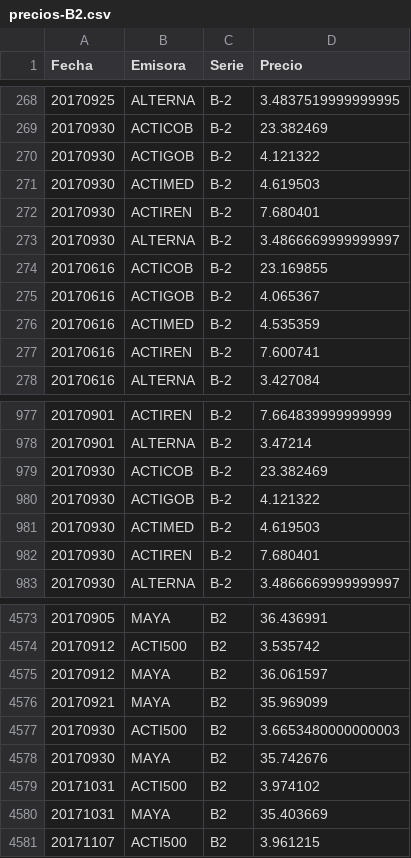
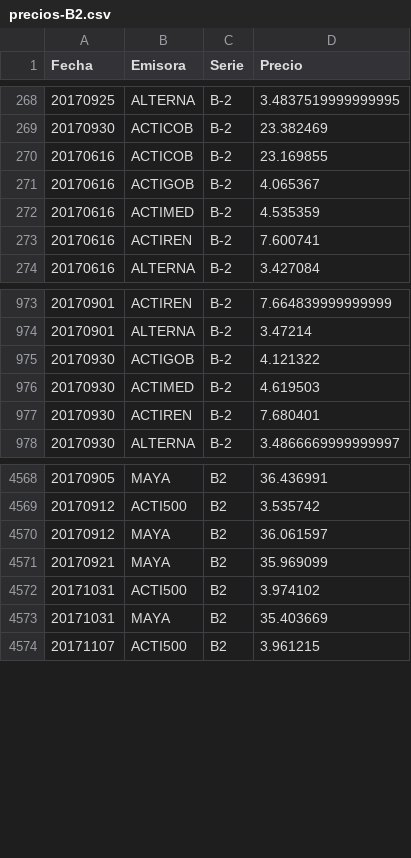
Before and after one commit to UlmoMacias/proyecto1704, a CSV file: precios-B2.csv, drawn as a sheet; only a part is shown, gaps mark what is left out.

```diff
--- a/precios-B2.csv
+++ b/precios-B2.csv
@@ -269,6 +269,2 @@ Fecha,Emisora,Serie,Precio
 20170930,ACTICOB,B-2,23.382469
-20170930,ACTIGOB,B-2,4.121322
-20170930,ACTIMED,B-2,4.619503
-20170930,ACTIREN,B-2,7.680401
-20170930,ALTERNA,B-2,3.4866669999999997
 20170616,ACTICOB,B-2,23.169855
@@ -978,3 +974,2 @@ Fecha,Emisora,Serie,Precio
 20170901,ALTERNA,B-2,3.47214
-20170930,ACTICOB,B-2,23.382469
 20170930,ACTIGOB,B-2,4.121322
@@ -4576,4 +4571,2 @@ Fecha,Emisora,Serie,Precio
 20170921,MAYA,B2,35.969099
-20170930,ACTI500,B2,3.6653480000000003
-20170930,MAYA,B2,35.742676
 20171031,ACTI500,B2,3.974102
```
Also changed, not shown: 5 other files.
